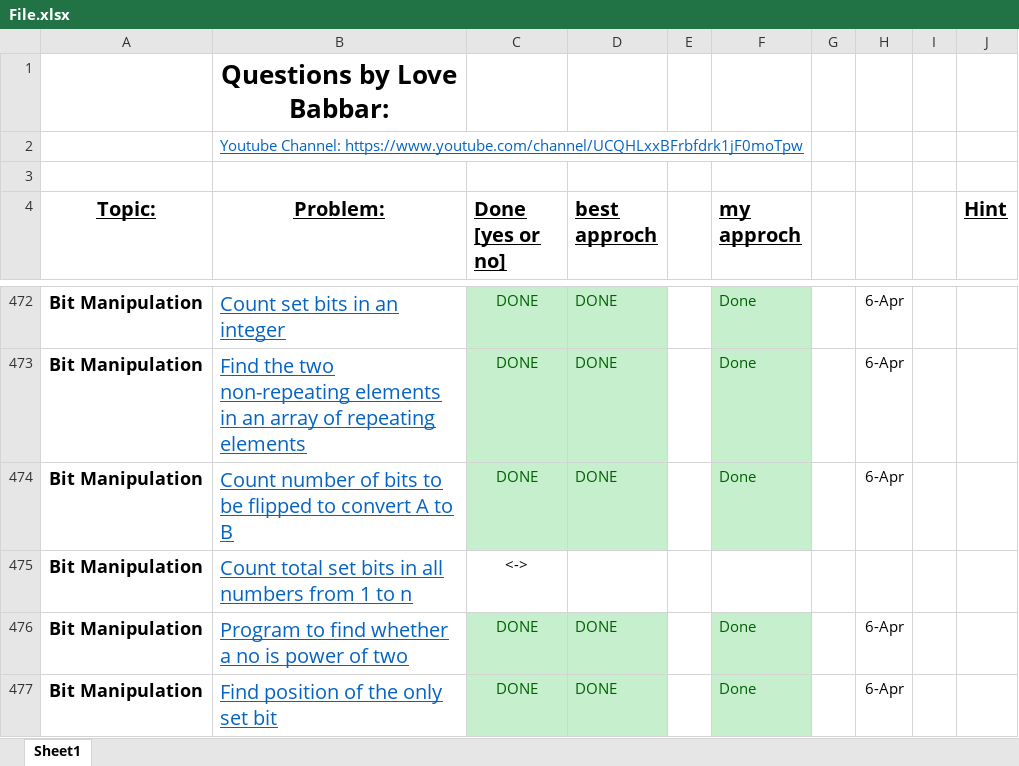
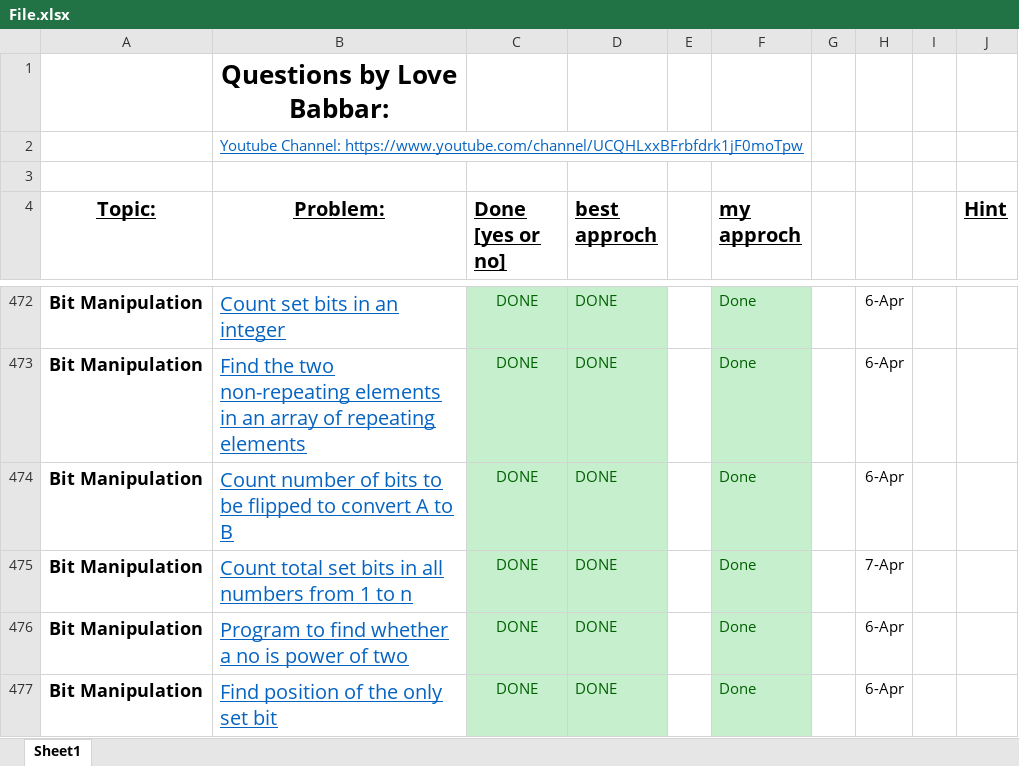
Before and after one commit to akashghadge/CPP, an Excel workbook: DSA crack sheet/File.xlsx, sheet Sheet1, drawn as a sheet; only a part is shown, gaps mark what is left out; values as stored, in another font and other column widths than the file's, no borders; charts and pictures not drawn; the diff names each change by its address in the sheet, - before the commit and + after, or states it on an @@ line.

```diff
--- a/DSA crack sheet/File.xlsx (sheet Sheet1)
+++ b/DSA crack sheet/File.xlsx (sheet Sheet1)
-C475 (Done [yes or no]): <->
+C475 (Done [yes or no]): DONE
-C475:D475 fill: none
+C475:D475 fill: #C6EFCE
-C475 text colour: black
+C475 text colour: #006100
-D475 (best approch): (empty)
+D475 (best approch): DONE
-F475 (my approch): (empty)
+F475 (my approch): Done
-F475 fill: none
+F475 fill: #C6EFCE
-H475: (empty)
+H475: 7-Apr
```
Also changed, not shown: charts or pictures, 1 other file.
